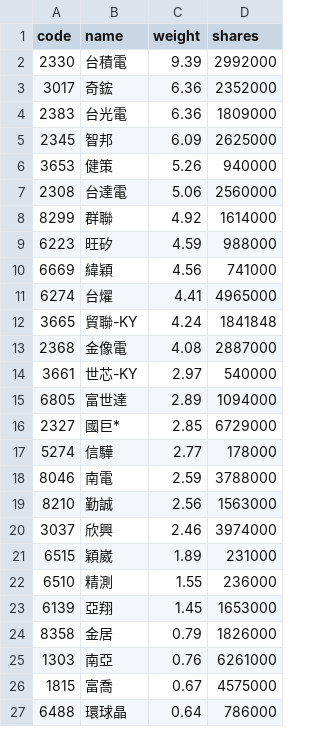
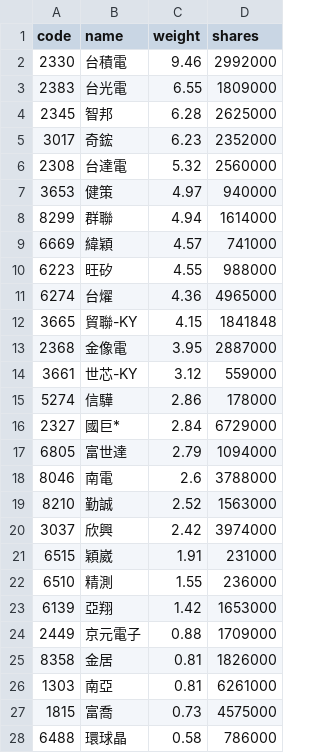
Before and after one commit to eceeff/etf_bot_for00981a, a CSV file: 00981a_holdings.csv, drawn as a sheet; only a part is shown; the diff covers the shown part only.

```diff
--- a/00981a_holdings.csv
+++ b/00981a_holdings.csv
@@ -1,27 +1,28 @@
 code,name,weight,shares
-2330,台積電,9.39,2992000
-3017,奇鋐,6.36,2352000
-2383,台光電,6.36,1809000
-2345,智邦,6.09,2625000
-3653,健策,5.26,940000
-2308,台達電,5.06,2560000
-8299,群聯,4.92,1614000
-6223,旺矽,4.59,988000
-6669,緯穎,4.56,741000
-6274,台燿,4.41,4965000
-3665,貿聯-KY,4.24,1841848
-2368,金像電,4.08,2887000
-3661,世芯-KY,2.97,540000
-6805,富世達,2.89,1094000
-2327,國巨*,2.85,6729000
-5274,信驊,2.77,178000
-8046,南電,2.59,3788000
-8210,勤誠,2.56,1563000
-3037,欣興,2.46,3974000
-6515,穎崴,1.89,231000
+2330,台積電,9.46,2992000
+2383,台光電,6.55,1809000
+2345,智邦,6.28,2625000
+3017,奇鋐,6.23,2352000
+2308,台達電,5.32,2560000
+3653,健策,4.97,940000
+8299,群聯,4.94,1614000
+6669,緯穎,4.57,741000
+6223,旺矽,4.55,988000
+6274,台燿,4.36,4965000
+3665,貿聯-KY,4.15,1841848
+2368,金像電,3.95,2887000
+3661,世芯-KY,3.12,559000
+5274,信驊,2.86,178000
+2327,國巨*,2.84,6729000
+6805,富世達,2.79,1094000
+8046,南電,2.6,3788000
+8210,勤誠,2.52,1563000
+3037,欣興,2.42,3974000
+6515,穎崴,1.91,231000
 6510,精測,1.55,236000
-6139,亞翔,1.45,1653000
-8358,金居,0.79,1826000
-1303,南亞,0.76,6261000
-1815,富喬,0.67,4575000
-6488,環球晶,0.64,786000
+6139,亞翔,1.42,1653000
+2449,京元電子,0.88,1709000
+8358,金居,0.81,1826000
+1303,南亞,0.81,6261000
+1815,富喬,0.73,4575000
+6488,環球晶,0.58,786000
```
Also changed, not shown: 1 added row, 2 removed rows and 6 edited cells elsewhere in this file.
